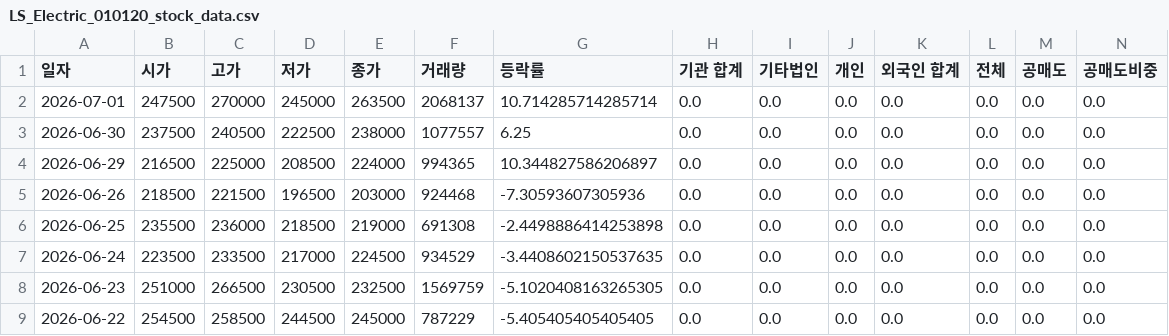
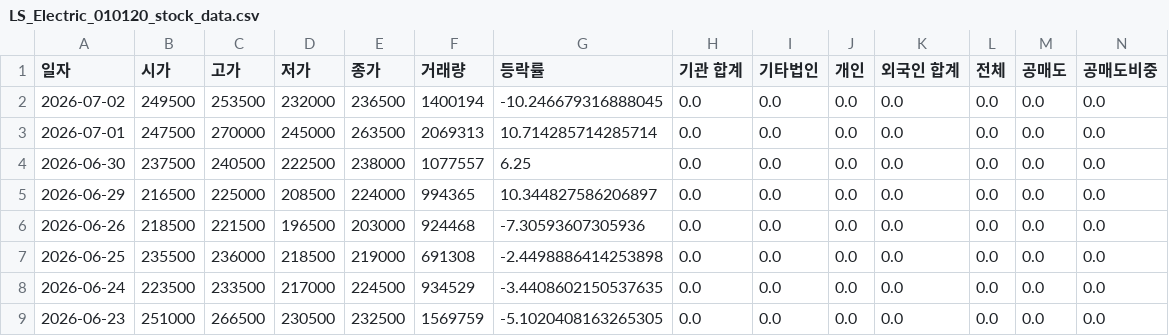
Before and after one commit to ccyun95/Power_telecom_display_work, a CSV file: data/LS_Electric_010120_stock_data.csv, drawn as a sheet; only a part is shown; the shorter side is filled out with more unchanged rows; addresses are those after the commit; rows hold the shown columns only; the diff names each change by its address in the sheet, - before the commit and + after, or states it on an @@ line.

```diff
--- a/data/LS_Electric_010120_stock_data.csv
+++ b/data/LS_Electric_010120_stock_data.csv
+row 2: 2026-07-02 | 249500 | 253500 | 232000 | 236500 | 1400194 | -10.246679316888045 | 0.0 | 0.0 | 0.0 | 0.0 | 0.0 | 0.0 | 0.0
-F3 (거래량): 2068137
+F3 (거래량): 2069313
```
Also changed, not shown: data/HD_Hyundai_Electric_267260_stock_data.csv, data/HD_Hyundai_Energy_Solutions_322000_stock_data.csv, 10 other files.
